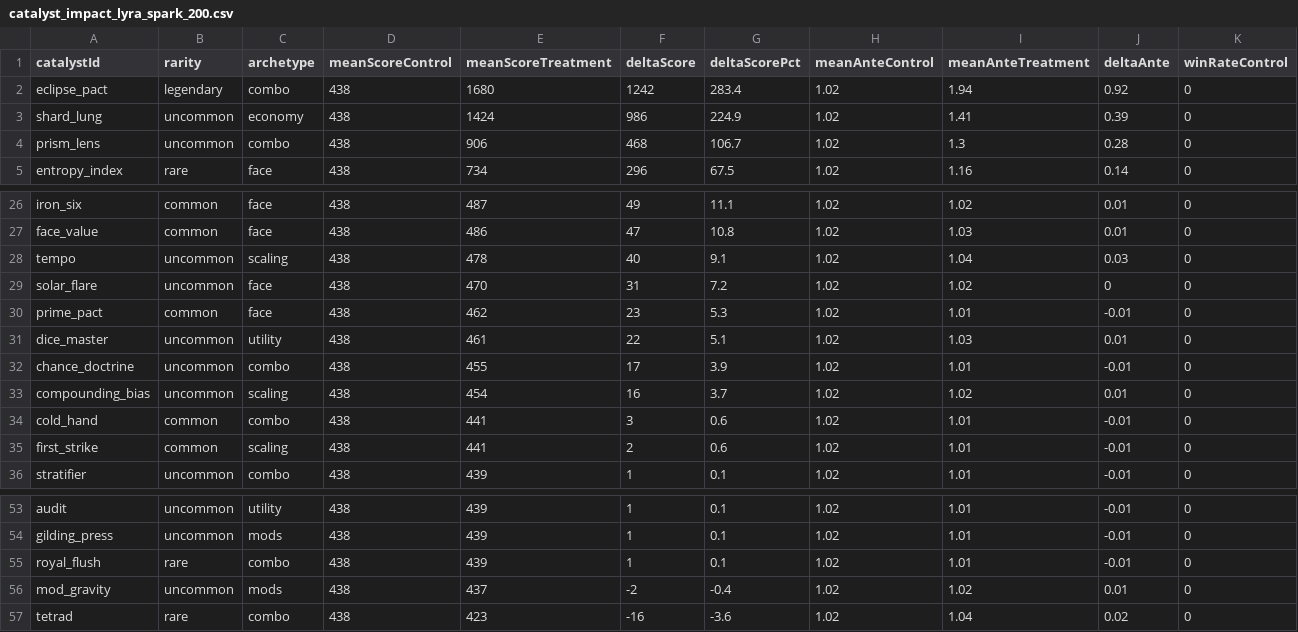
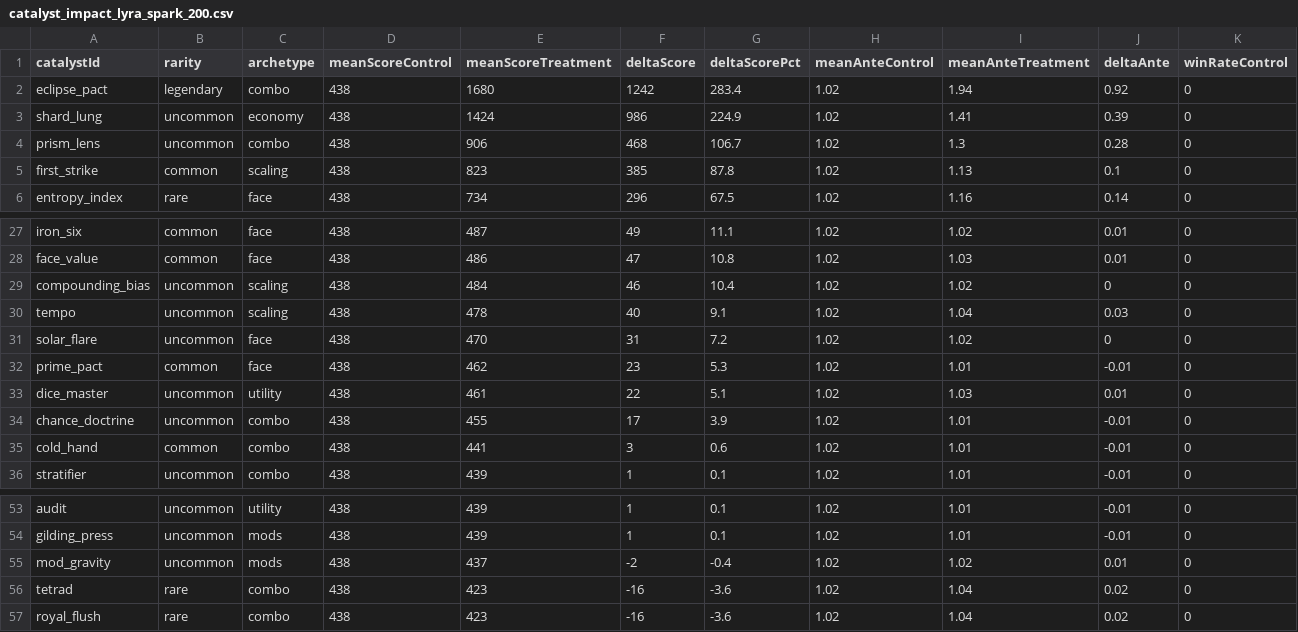
Before and after one commit to StrokaCola/FortuneFallacy, a CSV file: docs/sim-data/catalyst_impact_lyra_spark_200.csv, drawn as a sheet; only a part is shown, gaps mark what is left out; removed rows and columns are numbered as before the commit, all else as after; rows hold the shown columns only; the diff names each change by its address in the sheet, - before the commit and + after, or states it on an @@ line.

```diff
--- a/docs/sim-data/catalyst_impact_lyra_spark_200.csv
+++ b/docs/sim-data/catalyst_impact_lyra_spark_200.csv
+row 5: first_strike | common | scaling | 438 | 823 | 385 | 87.8 | 1.02 | 1.13 | 0.1 | 0
+row 29: compounding_bias | uncommon | scaling | 438 | 484 | 46 | 10.4 | 1.02 | 1.02 | 0 | 0
-row 33: compounding_bias | uncommon | scaling | 438 | 454 | 16 | 3.7 | 1.02 | 1.02 | 0.01 | 0
-row 35: first_strike | common | scaling | 438 | 441 | 2 | 0.6 | 1.02 | 1.01 | -0.01 | 0
-row 55: royal_flush | rare | combo | 438 | 439 | 1 | 0.1 | 1.02 | 1.01 | -0.01 | 0
+row 57: royal_flush | rare | combo | 438 | 423 | -16 | -3.6 | 1.02 | 1.04 | 0.02 | 0
```
Also changed, not shown: docs/sim-data/catalyst_impact_lyra_beacon_200.csv, 7 other files.
